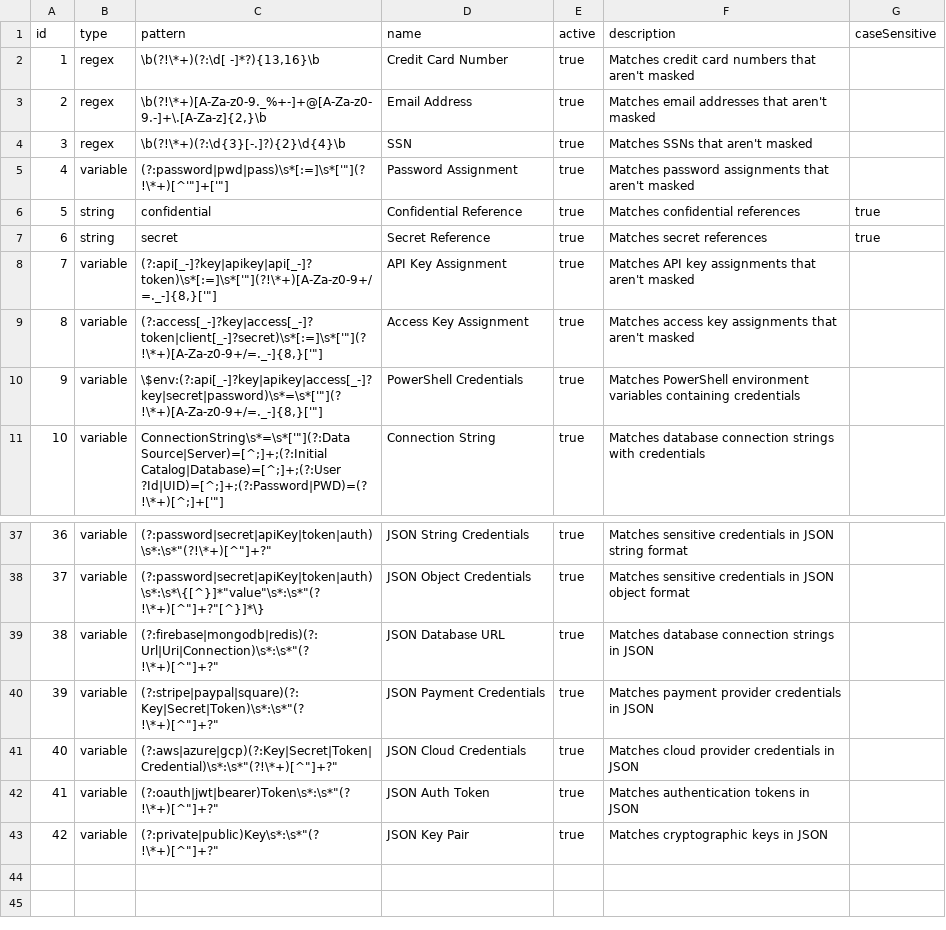
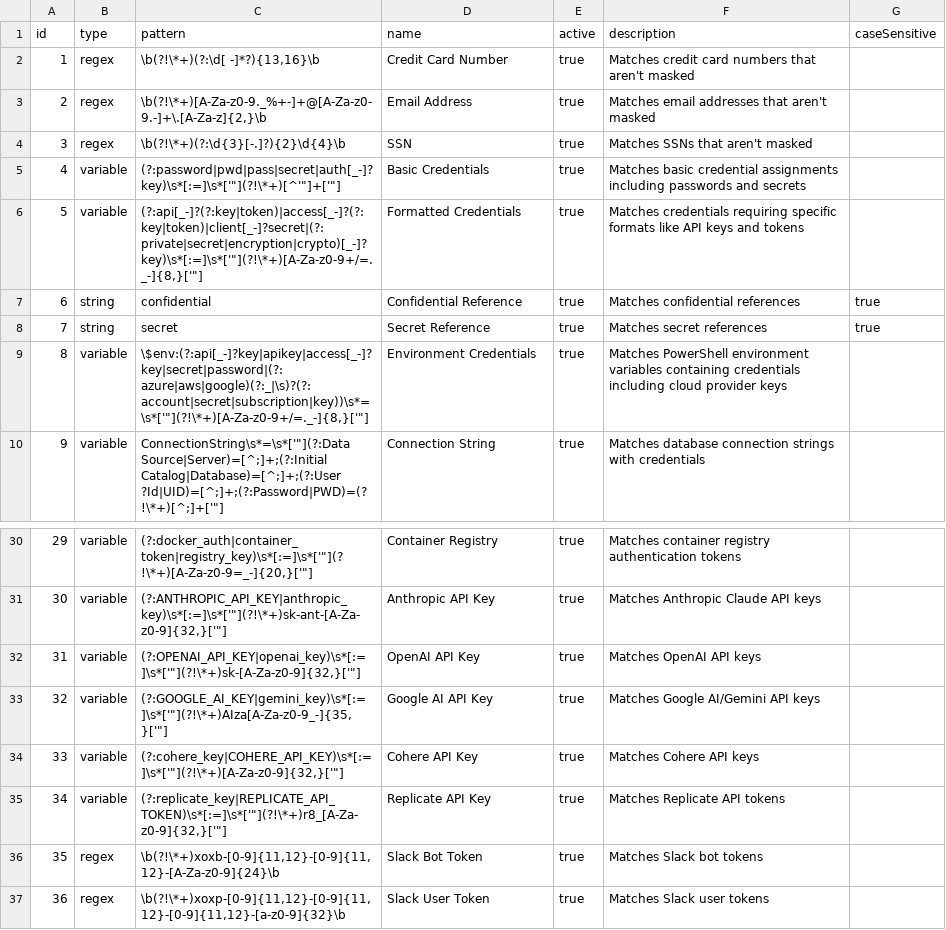
Before and after one commit to itcon-pty-au/typingmind-contentshield, a TSV file: typingmind-contentshield-rules.tsv, drawn as a sheet; only a part is shown, gaps mark what is left out; removed rows and columns are numbered as before the commit, all else as after; the diff covers the shown part only; the diff names each change by its address in the sheet, - before the commit and + after, or states it on an @@ line.

Commit message:
Add description and cleaned up default rules

```diff
--- a/typingmind-contentshield-rules.tsv
+++ b/typingmind-contentshield-rules.tsv
-C5 (pattern): (?:password|pwd|pass)\s*[:=]\s*['"](?!\*+)[^'"]+['"]
+C5 (pattern): (?:password|pwd|pass|secret|auth[_-]?key)\s*[:=]\s*['"](?!\*+)[^'"]+['"]
-D5 (name): Password Assignment
+D5 (name): Basic Credentials
-F5 (description): Matches password assignments that aren't masked
+F5 (description): Matches basic credential assignments including passwords and secrets
+row 6: 5 | variable | (?:api[_-]?(?:key|token)|access[_-]?(?:key|token)|client[_-]?secret|(?:private|secret|encryption|crypto)[_-]?key)\s*[:=]\s*['"](?!\*+)[A-Za-z0-9+/=._-]{8,}['"] | Formatted Credentials | true | Matches credentials requiring specific formats like API keys and tokens
@@ column A (id) renumbered between rows 7 and 35 @@
-row 8: 7 | variable | (?:api[_-]?key|apikey|api[_-]?token)\s*[:=]\s*['"](?!\*+)[A-Za-z0-9+/=._-]{8,}['"] | API Key Assignment | true | Matches API key assignments that aren't masked
-row 9: 8 | variable | (?:access[_-]?key|access[_-]?token|client[_-]?secret)\s*[:=]\s*['"](?!\*+)[A-Za-z0-9+/=._-]{8,}['"] | Access Key Assignment | true | Matches access key assignments that aren't masked
-C9 (pattern): \$env:(?:api[_-]?key|apikey|access[_-]?key|secret|password)\s*=\s*['"](?!\*+)[A-Za-z0-9+/=._-]{8,}['"]
+C9 (pattern): \$env:(?:api[_-]?key|apikey|access[_-]?key|secret|password|(?:azure|aws|google)(?:_|\s)?(?:account|secret|subscription|key))\s*=\s*['"](?!\*+)[A-Za-z0-9+/=._-]{8,}['"]
-D9 (name): PowerShell Credentials
+D9 (name): Environment Credentials
-F9 (description): …containing credentials
+F9 (description): …containing credentials including cloud provider keys
-C30 (pattern): (?:password|secret|apiKey|token|auth)\s*:\s*"(?!\*+)[^"]+?"
+C30 (pattern): (?:docker_auth|container_token|registry_key)\s*[:=]\s*['"](?!\*+)[A-Za-z0-9=_-]{20,}['"]
-D30 (name): JSON String Credentials
+D30 (name): Container Registry
-F30 (description): Matches sensitive credentials in JSON string format
+F30 (description): Matches container registry authentication tokens
-row 38: 37 | variable | (?:password|secret|apiKey|token|auth)\s*:\s*\{[^}]*"value"\s*:\s*"(?!\*+)[^"]+?"[^}]*\} | JSON Object Credentials | true | Matches sensitive credentials in JSON object format
-row 39: 38 | variable | (?:firebase|mongodb|redis)(?:Url|Uri|Connection)\s*:\s*"(?!\*+)[^"]+?" | JSON Database URL | true | Matches database connection strings in JSON
-row 40: 39 | variable | (?:stripe|paypal|square)(?:Key|Secret|Token)\s*:\s*"(?!\*+)[^"]+?" | JSON Payment Credentials | true | Matches payment provider credentials in JSON
-row 41: 40 | variable | (?:aws|azure|gcp)(?:Key|Secret|Token|Credential)\s*:\s*"(?!\*+)[^"]+?" | JSON Cloud Credentials | true | Matches cloud provider credentials in JSON
-C31 (pattern): (?:oauth|jwt|bearer)Token\s*:\s*"(?!\*+)[^"]+?"
+C31 (pattern): (?:ANTHROPIC_API_KEY|anthropic_key)\s*[:=]\s*['"](?!\*+)sk-ant-[A-Za-z0-9]{32,}['"]
-D31 (name): JSON Auth Token
+D31 (name): Anthropic API Key
-F31 (description): Matches authentication tokens in JSON
+F31 (description): Matches Anthropic Claude API keys
+row 32: 31 | variable | (?:OPENAI_API_KEY|openai_key)\s*[:=]\s*['"](?!\*+)sk-[A-Za-z0-9]{32,}['"] | OpenAI API Key | true | Matches OpenAI API keys
+row 33: 32 | variable | (?:GOOGLE_AI_KEY|gemini_key)\s*[:=]\s*['"](?!\*+)AIza[A-Za-z0-9_-]{35,}['"] | Google AI API Key | true | Matches Google AI/Gemini API keys
+row 34: 33 | variable | (?:cohere_key|COHERE_API_KEY)\s*[:=]\s*['"](?!\*+)[A-Za-z0-9]{32,}['"] | Cohere API Key | true | Matches Cohere API keys
-C35 (pattern): (?:private|public)Key\s*:\s*"(?!\*+)[^"]+?"
+C35 (pattern): (?:replicate_key|REPLICATE_API_TOKEN)\s*[:=]\s*['"](?!\*+)r8_[A-Za-z0-9]{32,}['"]
-D35 (name): JSON Key Pair
+D35 (name): Replicate API Key
-F35 (description): Matches cryptographic keys in JSON
+F35 (description): Matches Replicate API tokens
+row 36: 35 | regex | \b(?!\*+)xoxb-[0-9]{11,12}-[0-9]{11,12}-[A-Za-z0-9]{24}\b | Slack Bot Token | true | Matches Slack bot tokens
+row 37: 36 | regex | \b(?!\*+)xoxp-[0-9]{11,12}-[0-9]{11,12}-[0-9]{11,12}-[a-z0-9]{32}\b | Slack User Token | true | Matches Slack user tokens
```
Also changed, not shown: 3 added rows, 9 removed rows, 1 moved row and 18 edited cells elsewhere in this file, 1 other file.
